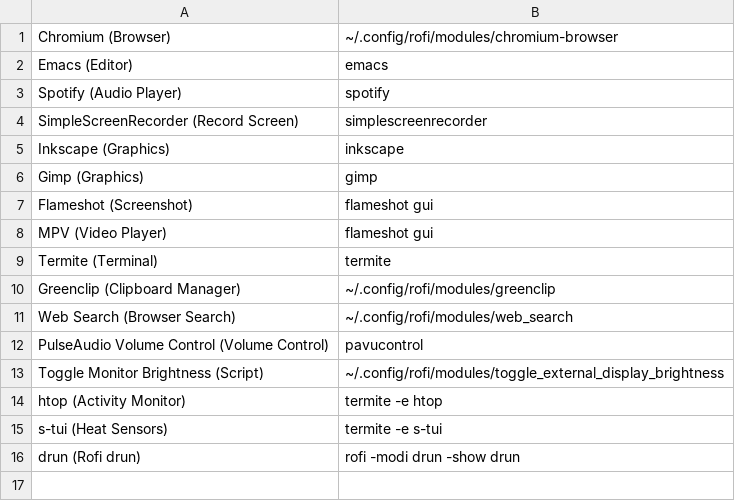
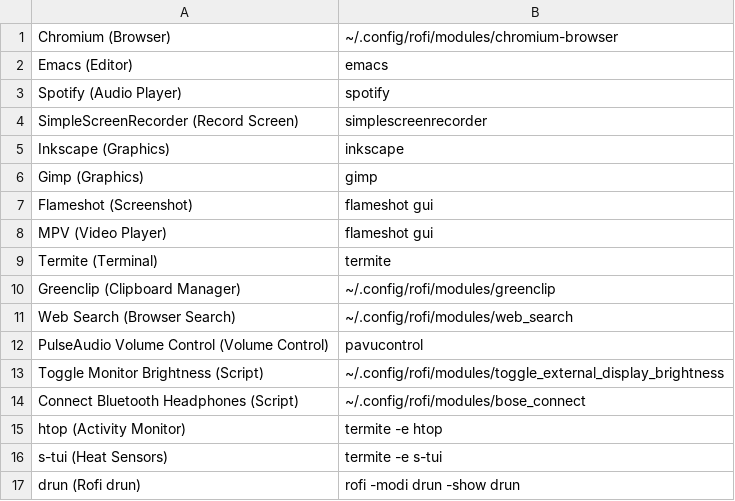
Before and after one commit to floscr/old-dotfiles-nix, a CSV file: config/rofi/cmd.csv, drawn as a sheet; the diff names each change by its address in the sheet, - before the commit and + after, or states it on an @@ line.

Commit message:
Add headset hotplug script

```diff
--- a/config/rofi/cmd.csv
+++ b/config/rofi/cmd.csv
+row 14: Connect Bluetooth Headphones (Script) | ~/.config/rofi/modules/bose_connect
```
Also changed, not shown: 1 other file.
